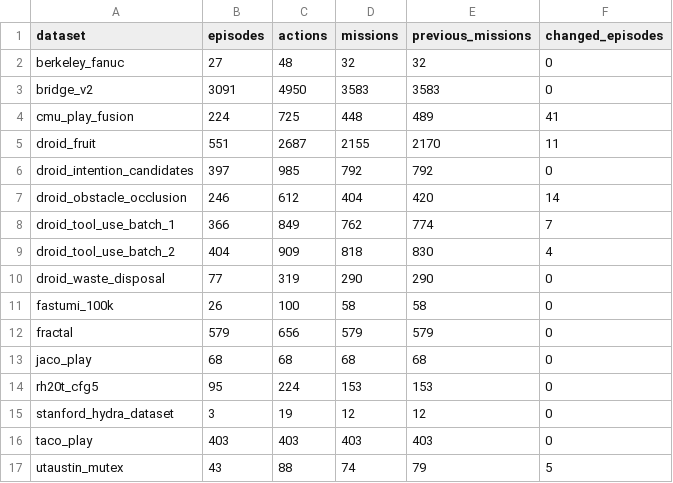
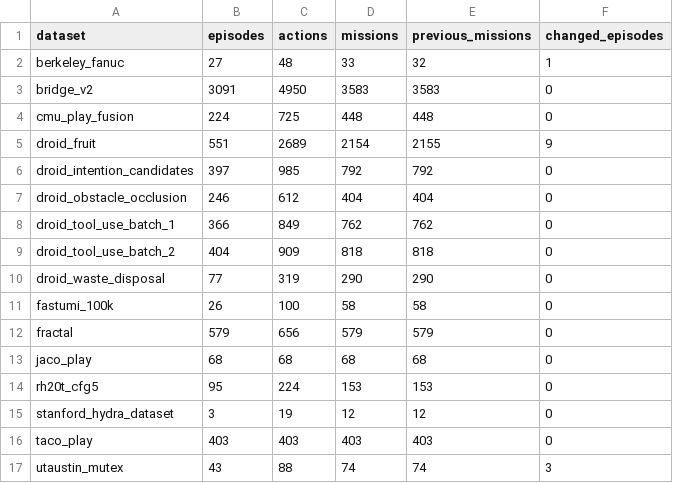
Before and after one commit to Leroieternel/leroieternel.github.io, a CSV file: intention-current-6600/dataset_summary.csv, drawn as a sheet.

Commit message:
Correct action and mission boundaries for 13 drawer insertion episodes

```diff
--- a/intention-current-6600/dataset_summary.csv
+++ b/intention-current-6600/dataset_summary.csv
@@ -1,10 +1,10 @@
 dataset,episodes,actions,missions,previous_missions,changed_episodes
-berkeley_fanuc,27,48,32,32,0
+berkeley_fanuc,27,48,33,32,1
 bridge_v2,3091,4950,3583,3583,0
-cmu_play_fusion,224,725,448,489,41
-droid_fruit,551,2687,2155,2170,11
+cmu_play_fusion,224,725,448,448,0
+droid_fruit,551,2689,2154,2155,9
 droid_intention_candidates,397,985,792,792,0
-droid_obstacle_occlusion,246,612,404,420,14
-droid_tool_use_batch_1,366,849,762,774,7
-droid_tool_use_batch_2,404,909,818,830,4
+droid_obstacle_occlusion,246,612,404,404,0
+droid_tool_use_batch_1,366,849,762,762,0
+droid_tool_use_batch_2,404,909,818,818,0
 droid_waste_disposal,77,319,290,290,0
@@ -16,2 +16,2 @@ stanford_hydra_dataset,3,19,12,12,0
 taco_play,403,403,403,403,0
-utaustin_mutex,43,88,74,79,5
+utaustin_mutex,43,88,74,74,3
```
Also changed, not shown: 11 other files.
